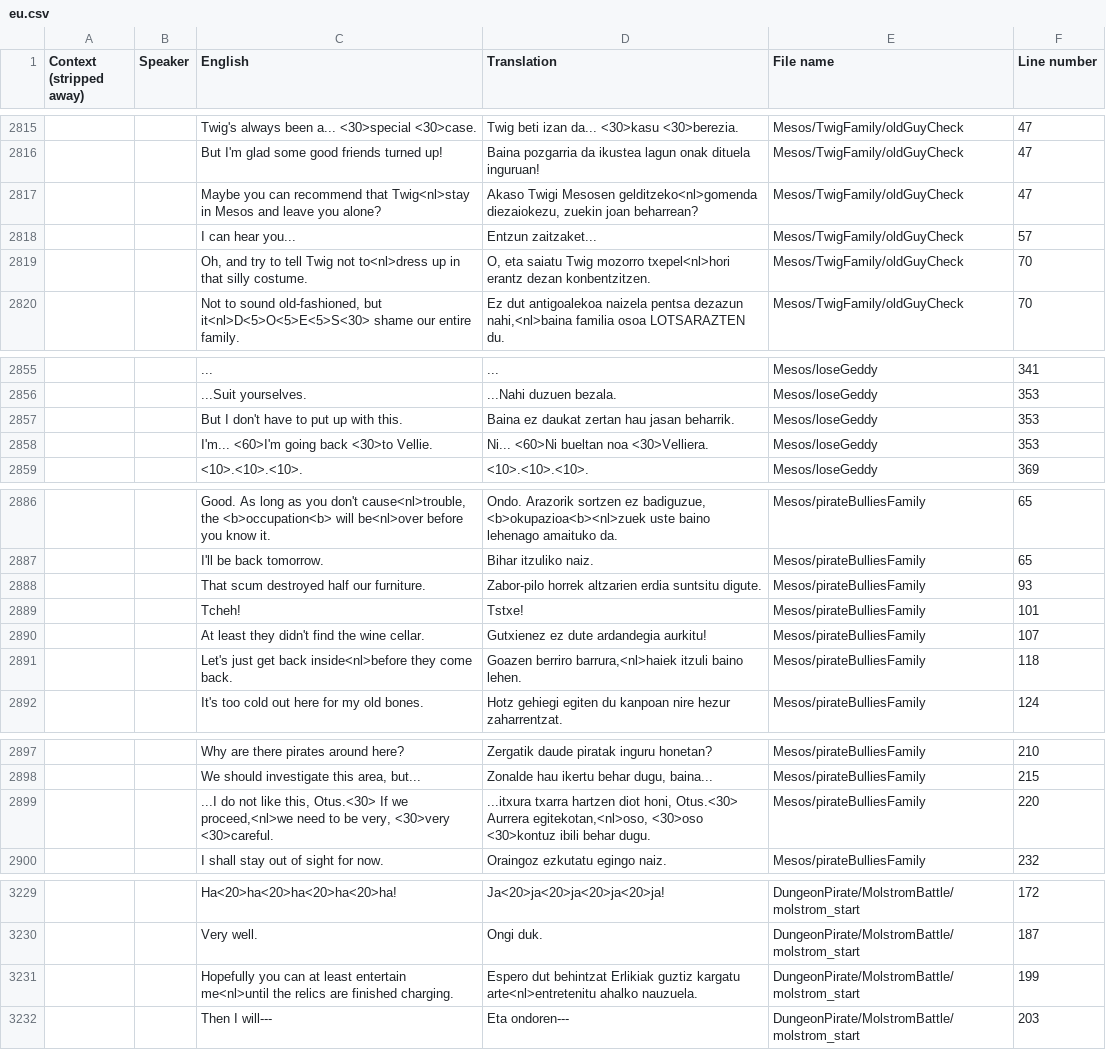
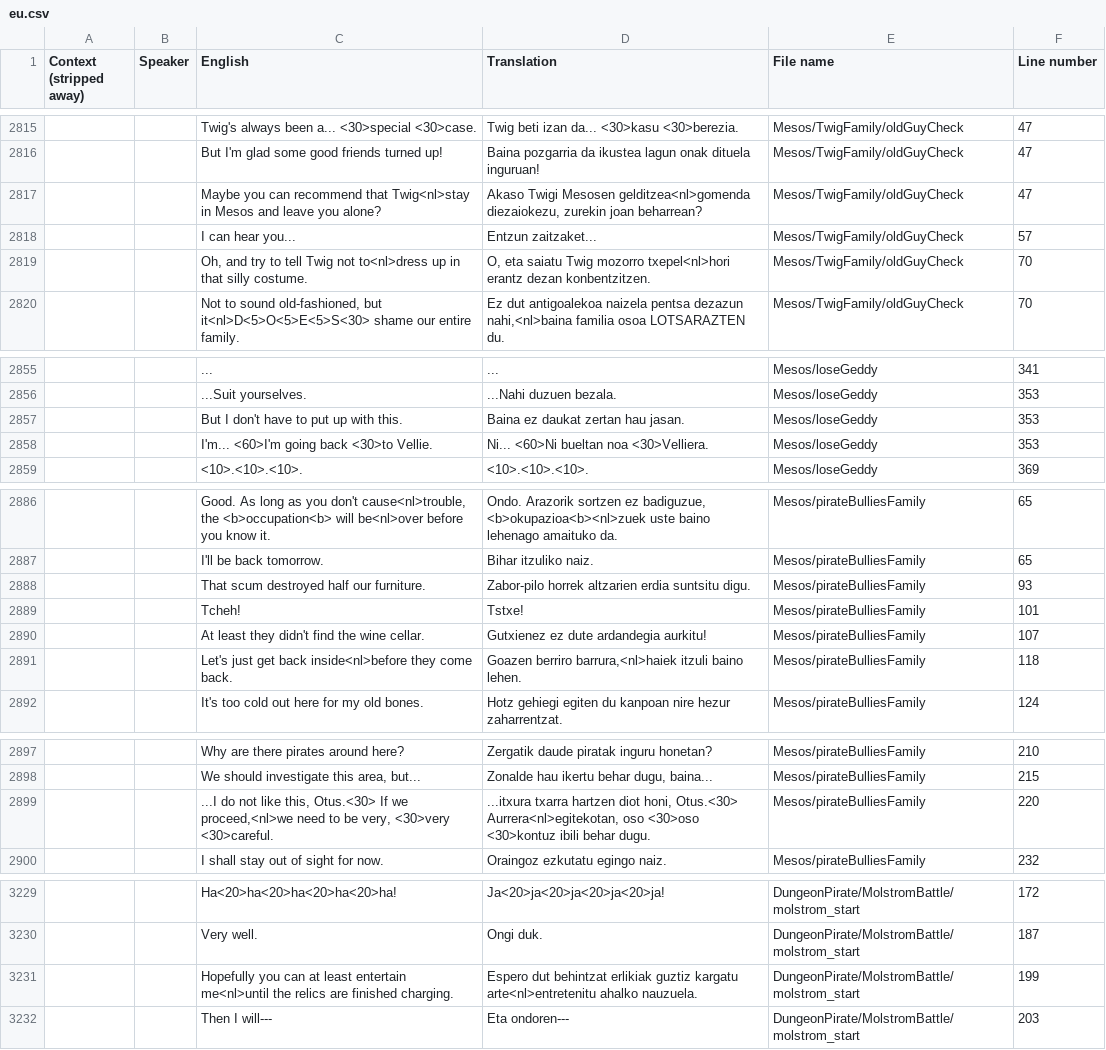
Before and after one commit to ibaios/Itzulpenak, a CSV file: Owlboy/Localizations/eu.csv, drawn as a sheet; only a part is shown, gaps mark what is left out; the diff covers the shown part only.

```diff
--- a/Owlboy/Localizations/eu.csv
+++ b/Owlboy/Localizations/eu.csv
@@ -2816,3 +2816,3 @@ Context (stripped away),Speaker,English,Translation,File name,Line number
 ,,But I'm glad some good friends turned up!,Baina pozgarria da ikustea lagun onak dituela inguruan!,Mesos/TwigFamily/oldGuyCheck,47
-,,Maybe you can recommend that Twig<nl>stay in Mesos and leave you alone?,"Akaso Twigi Mesosen gelditzeko<nl>gomenda diezaiokezu, zuekin joan beharrean?",Mesos/TwigFamily/oldGuyCheck,47
+,,Maybe you can recommend that Twig<nl>stay in Mesos and leave you alone?,"Akaso Twigi Mesosen gelditzea<nl>gomenda diezaiokezu, zurekin joan beharrean?",Mesos/TwigFamily/oldGuyCheck,47
 ,,I can hear you...,Entzun zaitzaket...,Mesos/TwigFamily/oldGuyCheck,57
@@ -2856,3 +2856,3 @@ Context (stripped away),Speaker,English,Translation,File name,Line number
 ,,...Suit yourselves.,...Nahi duzuen bezala.,Mesos/loseGeddy,353
-,,But I don't have to put up with this.,Baina ez daukat zertan hau jasan beharrik.,Mesos/loseGeddy,353
+,,But I don't have to put up with this.,Baina ez daukat zertan hau jasan.,Mesos/loseGeddy,353
 ,,I'm... <60>I'm going back <30>to Vellie.,Ni... <60>Ni bueltan noa <30>Velliera.,Mesos/loseGeddy,353
@@ -2887,3 +2887,3 @@ Context (stripped away),Speaker,English,Translation,File name,Line number
 ,,I'll be back tomorrow.,Bihar itzuliko naiz.,Mesos/pirateBulliesFamily,65
-,,That scum destroyed half our furniture.,Zabor-pilo horrek altzarien erdia suntsitu digute.,Mesos/pirateBulliesFamily,93
+,,That scum destroyed half our furniture.,Zabor-pilo horrek altzarien erdia suntsitu digu.,Mesos/pirateBulliesFamily,93
 ,,Tcheh!,Tstxe!,Mesos/pirateBulliesFamily,101
@@ -2898,3 +2898,3 @@ Context (stripped away),Speaker,English,Translation,File name,Line number
 ,,"We should investigate this area, but...","Zonalde hau ikertu behar dugu, baina...",Mesos/pirateBulliesFamily,215
-,,"...I do not like this, Otus.<30> If we proceed,<nl>we need to be very, <30>very <30>careful.","...itxura txarra hartzen diot honi, Otus.<30> Aurrera egitekotan,<nl>oso, <30>oso <30>kontuz ibili behar dugu.",Mesos/pirateBulliesFamily,220
+,,"...I do not like this, Otus.<30> If we proceed,<nl>we need to be very, <30>very <30>careful.","...itxura txarra hartzen diot honi, Otus.<30> Aurrera<nl>egitekotan, oso <30>oso <30>kontuz ibili behar dugu.",Mesos/pirateBulliesFamily,220
 ,,I shall stay out of sight for now.,Oraingoz ezkutatu egingo naiz.,Mesos/pirateBulliesFamily,232
@@ -3230,3 +3230,3 @@ Context (stripped away),Speaker,English,Translation,File name,Line number
 ,,Very well.,Ongi duk.,DungeonPirate/MolstromBattle/molstrom_start,187
-,,Hopefully you can at least entertain me<nl>until the relics are finished charging.,Espero dut behintzat Erlikiak guztiz kargatu arte<nl>entretenitu ahalko nauzuela.,DungeonPirate/MolstromBattle/molstrom_start,199
+,,Hopefully you can at least entertain me<nl>until the relics are finished charging.,Espero dut behintzat erlikiak guztiz kargatu arte<nl>entretenitu ahalko nauzuela.,DungeonPirate/MolstromBattle/molstrom_start,199
 ,,Then I will---,Eta ondoren---,DungeonPirate/MolstromBattle/molstrom_start,203
```
Also changed, not shown: 20 edited cells elsewhere in this file, 4 other files.
